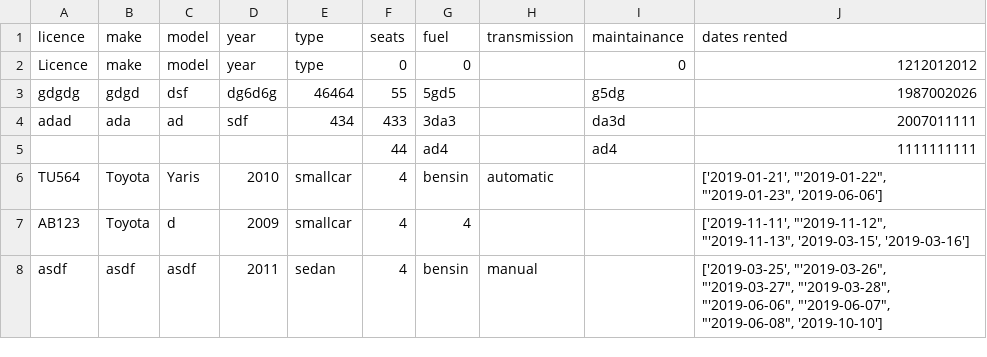
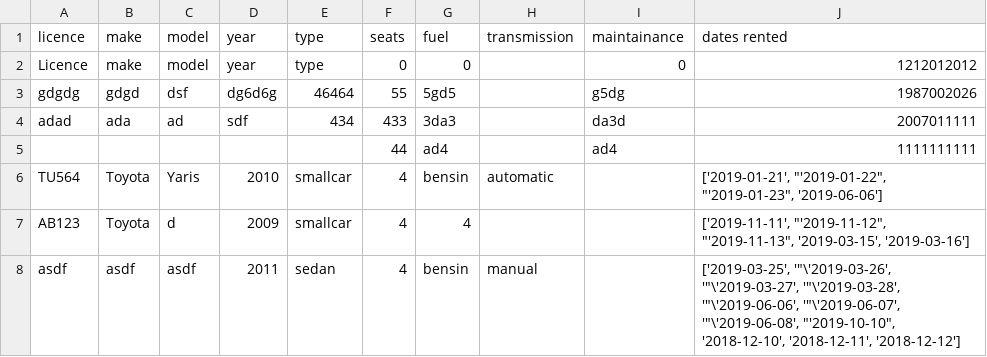
Before and after one commit to reynirf/verklegtnamskeid, a CSV file: data/vehicles.csv, drawn as a sheet.

```diff
--- a/data/vehicles.csv
+++ b/data/vehicles.csv
@@ -7,2 +7,2 @@ TU564;Toyota;Yaris;2010;smallcar;4;bensin;automatic;;"['2019-01-21', ""'2019-01-
 AB123;Toyota;d;2009;smallcar;4;4;;;"['2019-11-11', ""'2019-11-12"", ""'2019-11-13"", '2019-03-15', '2019-03-16']"
-asdf;asdf;asdf;2011;sedan;4;bensin;manual;;"['2019-03-25', ""'2019-03-26"", ""'2019-03-27"", ""'2019-03-28"", ""'2019-06-06"", ""'2019-06-07"", ""'2019-06-08"", '2019-10-10']"
+asdf;asdf;asdf;2011;sedan;4;bensin;manual;;"['2019-03-25', '""\'2019-03-26', '""\'2019-03-27', '""\'2019-03-28', '""\'2019-06-06', '""\'2019-06-07', '""\'2019-06-08', ""'2019-10-10"", '2018-12-10', '2018-12-11', '2018-12-12']"
```
Also changed, not shown: data/orders.csv, 2 other files.
